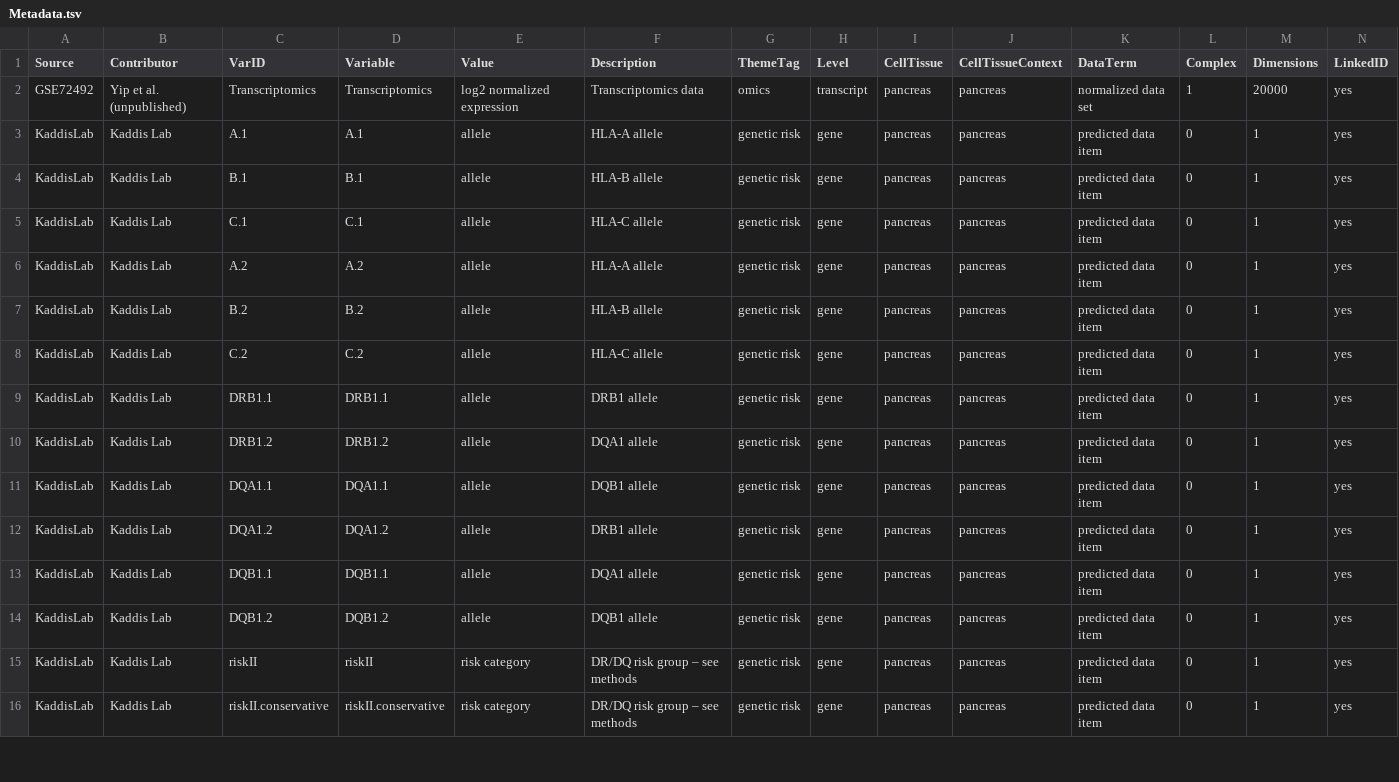
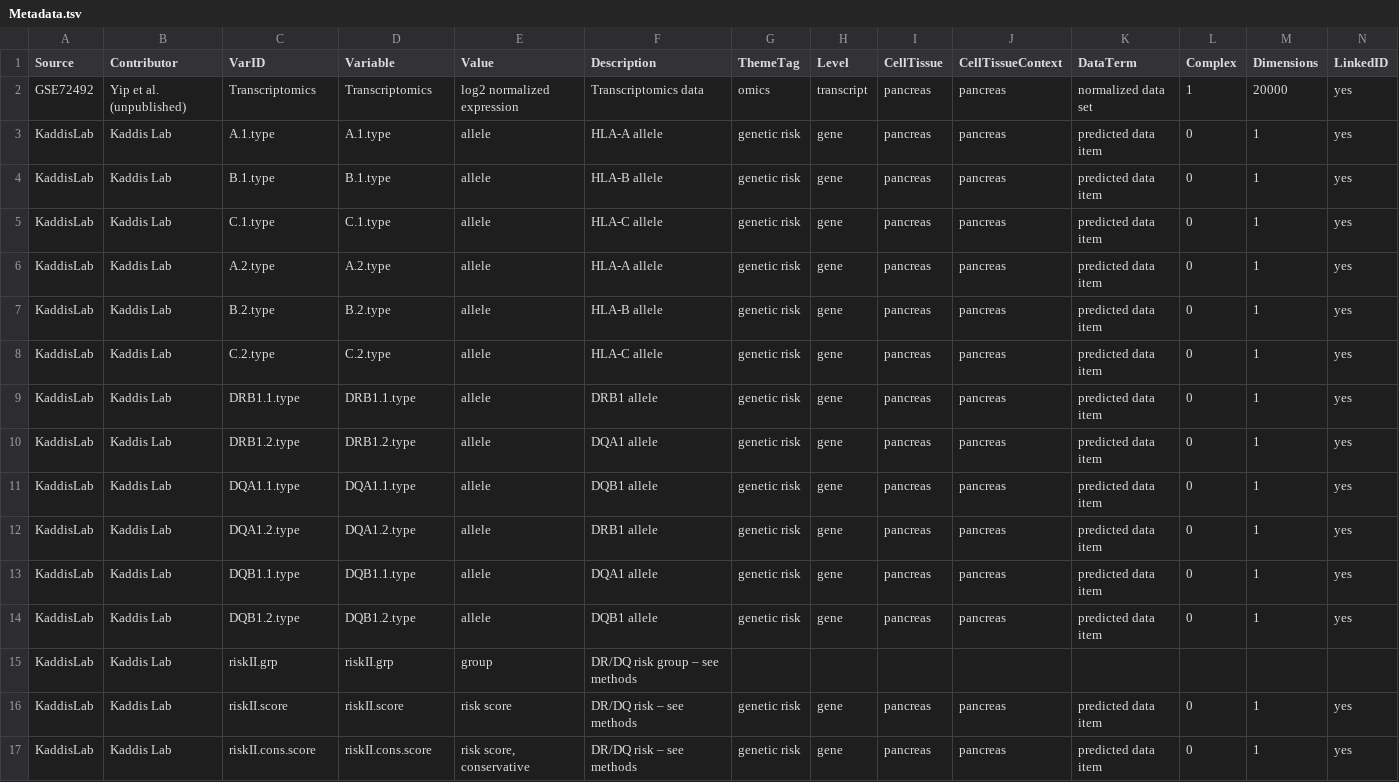
Before and after one commit to anngvu/DIVE, a TSV file: inst/cdata/Metadata.tsv, drawn as a sheet; only a part is shown; addresses are those after the commit; rows hold the shown columns only; the diff covers the shown part only; the diff names each change by its address in the sheet, - before the commit and + after, or states it on an @@ line.

```diff
--- a/inst/cdata/Metadata.tsv
+++ b/inst/cdata/Metadata.tsv
-C3 (VarID): A.1
+C3 (VarID): A.1.type
-D3 (Variable): A.1
+D3 (Variable): A.1.type
-C4 (VarID): B.1
+C4 (VarID): B.1.type
-D4 (Variable): B.1
+D4 (Variable): B.1.type
-C5 (VarID): C.1
+C5 (VarID): C.1.type
-D5 (Variable): C.1
+D5 (Variable): C.1.type
-C6 (VarID): A.2
+C6 (VarID): A.2.type
-D6 (Variable): A.2
+D6 (Variable): A.2.type
-C7 (VarID): B.2
+C7 (VarID): B.2.type
-D7 (Variable): B.2
+D7 (Variable): B.2.type
-C8 (VarID): C.2
+C8 (VarID): C.2.type
-D8 (Variable): C.2
+D8 (Variable): C.2.type
-C9 (VarID): DRB1.1
+C9 (VarID): DRB1.1.type
-D9 (Variable): DRB1.1
+D9 (Variable): DRB1.1.type
-C10 (VarID): DRB1.2
+C10 (VarID): DRB1.2.type
-D10 (Variable): DRB1.2
+D10 (Variable): DRB1.2.type
-C11 (VarID): DQA1.1
+C11 (VarID): DQA1.1.type
-D11 (Variable): DQA1.1
+D11 (Variable): DQA1.1.type
-C12 (VarID): DQA1.2
+C12 (VarID): DQA1.2.type
-D12 (Variable): DQA1.2
+D12 (Variable): DQA1.2.type
-C13 (VarID): DQB1.1
+C13 (VarID): DQB1.1.type
-D13 (Variable): DQB1.1
+D13 (Variable): DQB1.1.type
-C14 (VarID): DQB1.2
+C14 (VarID): DQB1.2.type
-D14 (Variable): DQB1.2
+D14 (Variable): DQB1.2.type
+row 15: KaddisLab | Kaddis Lab | riskII.grp | riskII.grp | group | DR/DQ risk group – see methods
-C16 (VarID): riskII
+C16 (VarID): riskII.score
-D16 (Variable): riskII
+D16 (Variable): riskII.score
-E16 (Value): risk category
+E16 (Value): risk score
-F16:F17 (Description): DR/DQ risk group – see methods
+F16:F17 (Description): DR/DQ risk – see methods
-C17 (VarID): riskII.conservative
+C17 (VarID): riskII.cons.score
-D17 (Variable): riskII.conservative
+D17 (Variable): riskII.cons.score
-E17 (Value): risk category
+E17 (Value): risk score, conservative
```
Also changed, not shown: 5 added rows and 42 edited cells elsewhere in this file, inst/cdata/core/phased_ref.tsv, 37 other files.
